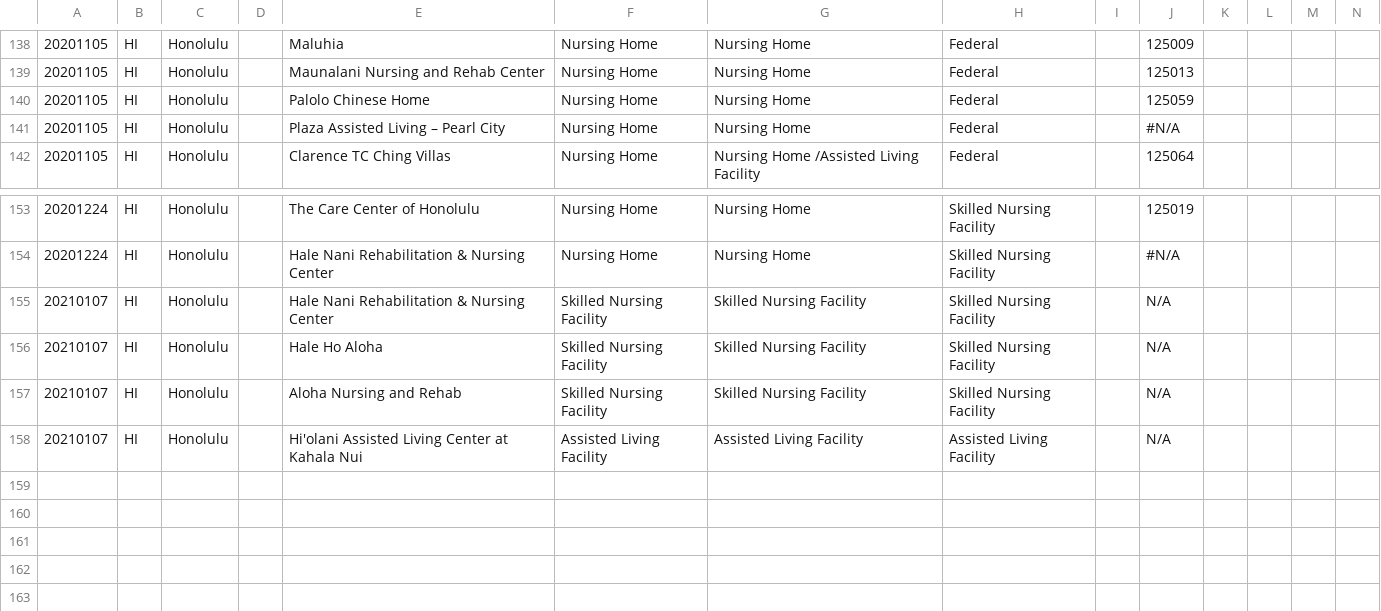
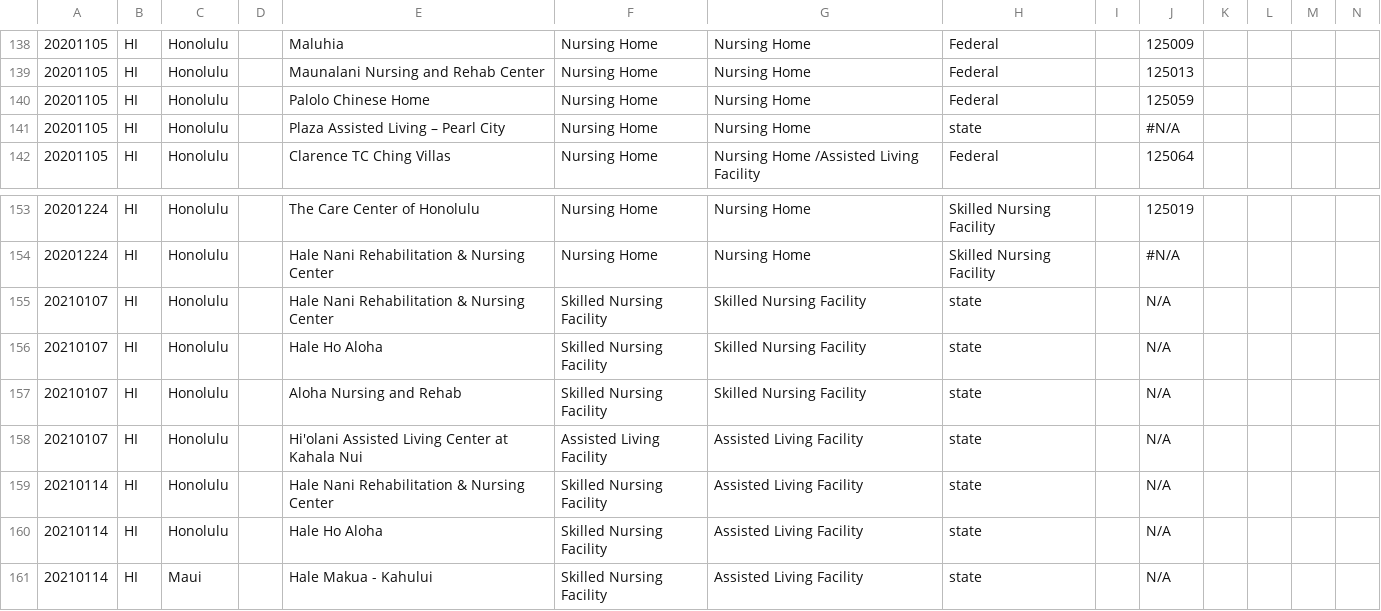
Before and after one commit to COVID19Tracking/long-term-care-data, a CSV file: facilities_hi.csv, drawn as a sheet; only a part is shown, gaps mark what is left out; rows hold the shown columns only; the diff names each change by its address in the sheet, - before the commit and + after, or states it on an @@ line.

```diff
--- a/facilities_hi.csv
+++ b/facilities_hi.csv
-H141: Federal
+H141: state
-H155:H157: Skilled Nursing Facility
+H155:H157: state
-H158: Assisted Living Facility
+H158: state
+row 159: 20210114 | HI | Honolulu |  | Hale Nani Rehabilitation & Nursing Center | Skilled Nursing Facility | Assisted Living Facility | state |  | N/A
+row 160: 20210114 | HI | Honolulu |  | Hale Ho Aloha | Skilled Nursing Facility | Assisted Living Facility | state |  | N/A
+row 161: 20210114 | HI | Maui |  | Hale Makua - Kahului | Skilled Nursing Facility | Assisted Living Facility | state |  | N/A
```
Also changed, not shown: facilities_dc.csv, facilities_ks.csv, 25 other files.
